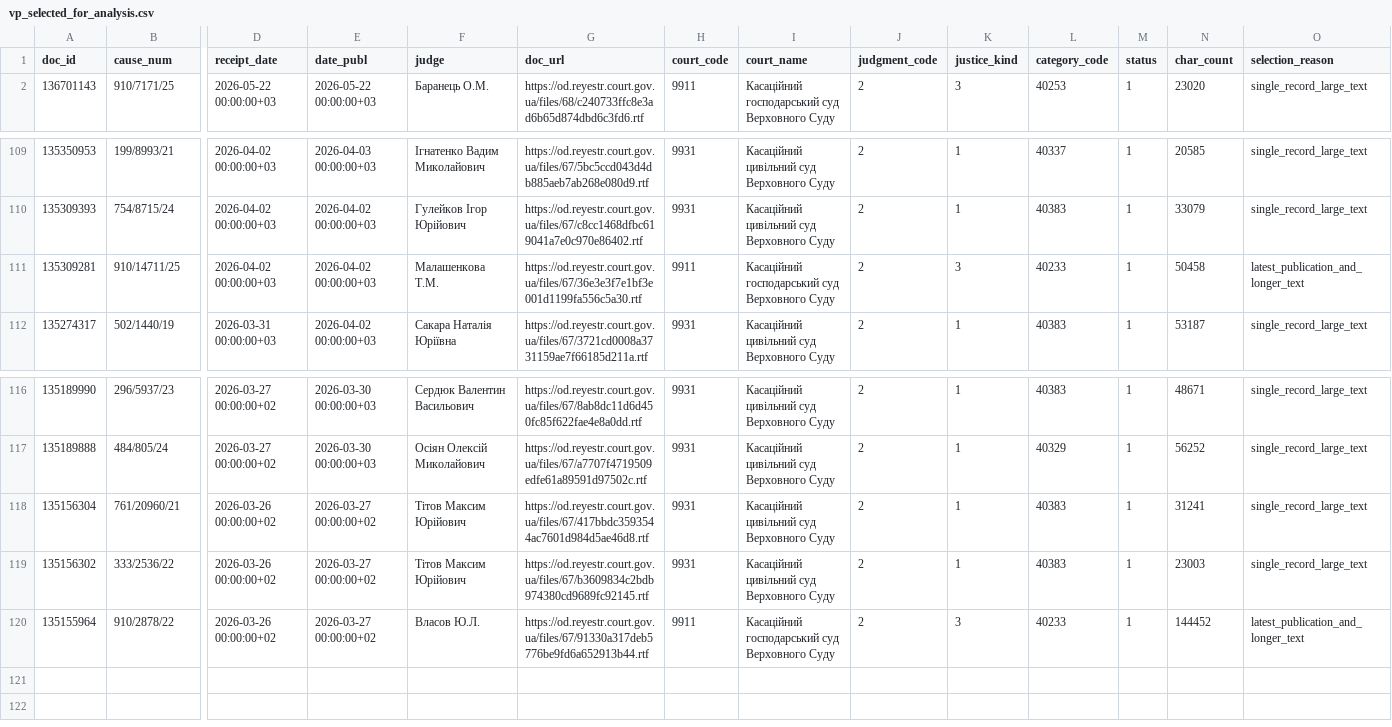
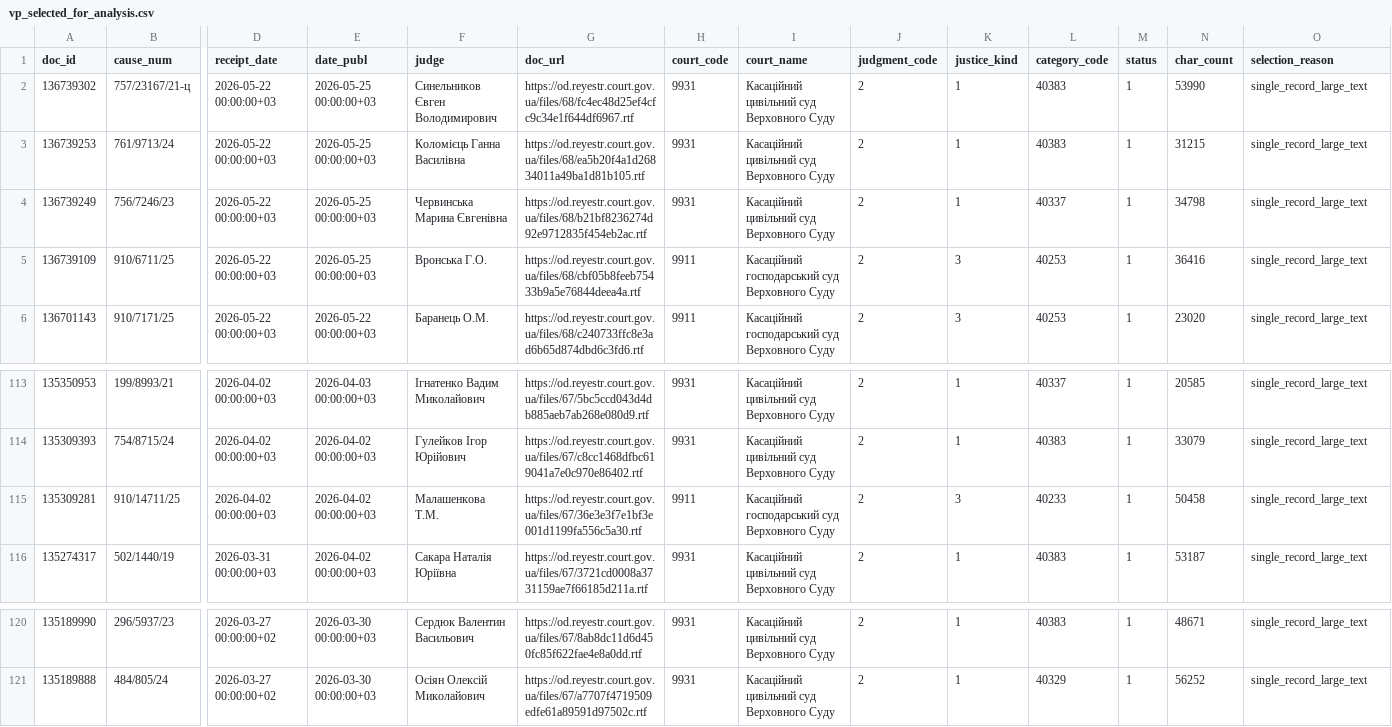
Before and after one commit to apryshchepchuk/VS-legal-digest, a CSV file: data/interim/vp_selected_for_analysis.csv, drawn as a sheet; only a part is shown, gaps mark what is left out; removed rows and columns are numbered as before the commit, all else as after; rows hold the shown columns only; the diff names each change by its address in the sheet, - before the commit and + after, or states it on an @@ line.

```diff
--- a/data/interim/vp_selected_for_analysis.csv
+++ b/data/interim/vp_selected_for_analysis.csv
+row 2: 136739302 | 757/23167/21-ц | 2026-05-22 00:00:00+03 | 2026-05-25 00:00:00+03 | Синельников Євген Володимирович | https://od.reyestr.court.gov.ua/files/68/fc4ec48d25ef4cfc9c34e1f644df6967.rtf | 9931 | Касаційний цивільний суд Верховного Суду | 2 | 1 | 40383 | 1 | 53990 | single_record_large_text
+row 3: 136739253 | 761/9713/24 | 2026-05-22 00:00:00+03 | 2026-05-25 00:00:00+03 | Коломієць Ганна Василівна | https://od.reyestr.court.gov.ua/files/68/ea5b20f4a1d26834011a49ba1d81b105.rtf | 9931 | Касаційний цивільний суд Верховного Суду | 2 | 1 | 40383 | 1 | 31215 | single_record_large_text
+row 4: 136739249 | 756/7246/23 | 2026-05-22 00:00:00+03 | 2026-05-25 00:00:00+03 | Червинська Марина Євгенівна | https://od.reyestr.court.gov.ua/files/68/b21bf8236274d92e9712835f454eb2ac.rtf | 9931 | Касаційний цивільний суд Верховного Суду | 2 | 1 | 40337 | 1 | 34798 | single_record_large_text
+row 5: 136739109 | 910/6711/25 | 2026-05-22 00:00:00+03 | 2026-05-25 00:00:00+03 | Вронська Г.О. | https://od.reyestr.court.gov.ua/files/68/cbf05b8feeb75433b9a5e76844deea4a.rtf | 9911 | Касаційний господарський суд Верховного Суду | 2 | 3 | 40253 | 1 | 36416 | single_record_large_text
-O115 (selection_reason): latest_publication_and_longer_text
+O115 (selection_reason): single_record_large_text
-row 118: 135156304 | 761/20960/21 | 2026-03-26 00:00:00+02 | 2026-03-27 00:00:00+02 | Тітов Максим Юрійович | https://od.reyestr.court.gov.ua/files/67/417bbdc3593544ac7601d984d5ae46d8.rtf | 9931 | Касаційний цивільний суд Верховного Суду | 2 | 1 | 40383 | 1 | 31241 | single_record_large_text
-row 119: 135156302 | 333/2536/22 | 2026-03-26 00:00:00+02 | 2026-03-27 00:00:00+02 | Тітов Максим Юрійович | https://od.reyestr.court.gov.ua/files/67/b3609834c2bdb974380cd9689fc92145.rtf | 9931 | Касаційний цивільний суд Верховного Суду | 2 | 1 | 40383 | 1 | 23003 | single_record_large_text
-row 120: 135155964 | 910/2878/22 | 2026-03-26 00:00:00+02 | 2026-03-27 00:00:00+02 | Власов Ю.Л. | https://od.reyestr.court.gov.ua/files/67/91330a317deb5776be9fd6a652913b44.rtf | 9911 | Касаційний господарський суд Верховного Суду | 2 | 3 | 40233 | 1 | 144452 | latest_publication_and_longer_text
```
Also changed, not shown: data/interim/vp_candidates.csv, data/interim/vp_excluded_appellate_admin.csv, 9 other files.
